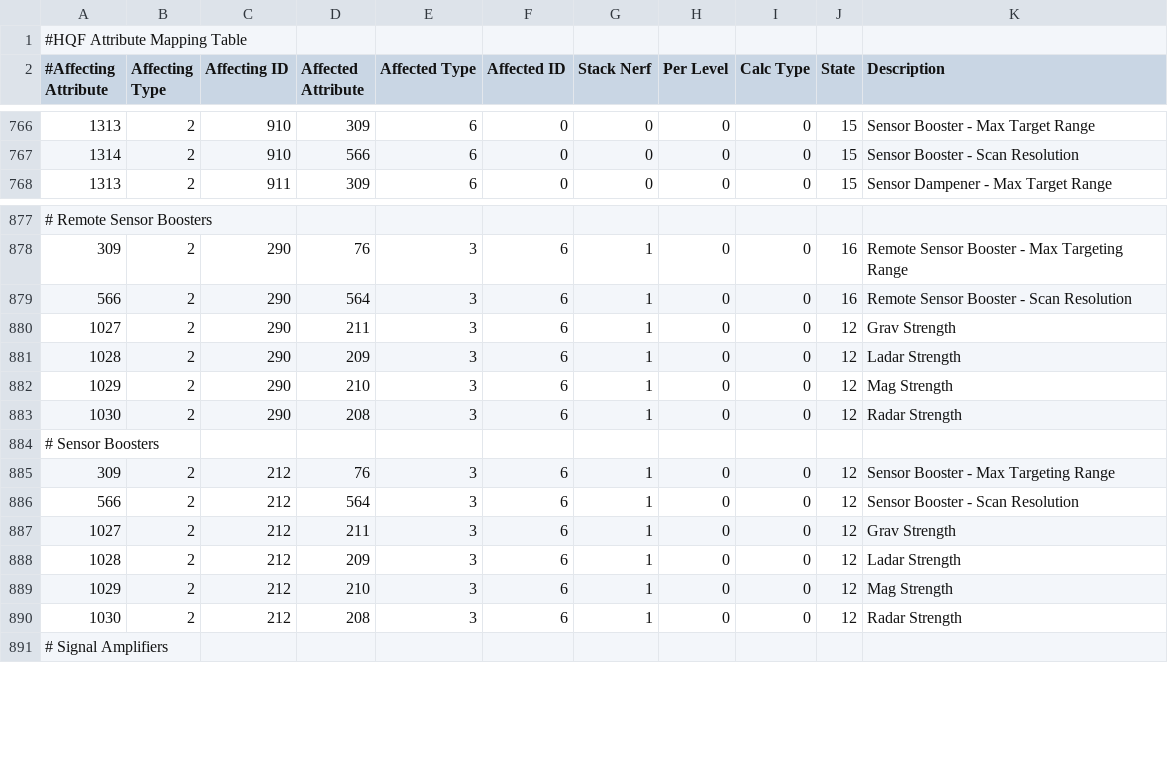
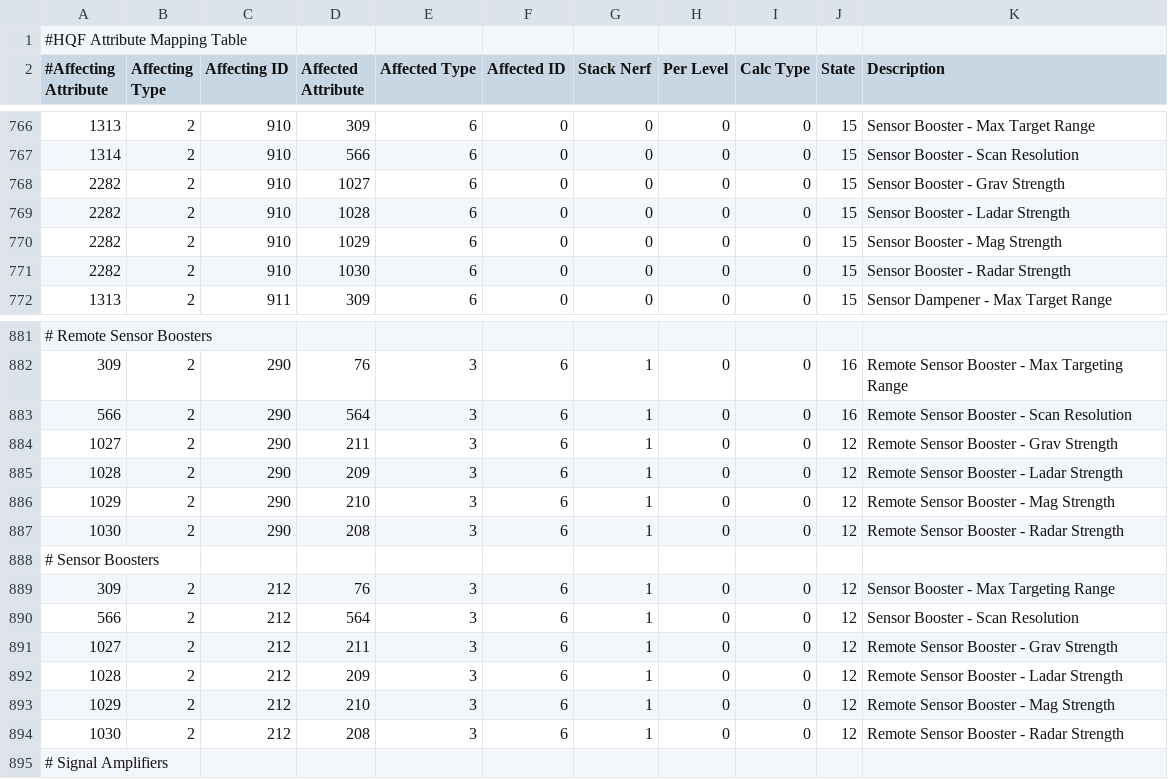
Before and after one commit to wyrlwind/EveHQ, a CSV file: EveHQ.HQF/Resources/Effects.csv, drawn as a sheet; only a part is shown, gaps mark what is left out.

Commit message:
Sensor booster scripts & sensor booster base effect label

```diff
--- a/EveHQ.HQF/Resources/Effects.csv
+++ b/EveHQ.HQF/Resources/Effects.csv
@@ -767,2 +767,6 @@
 1314,2,910,566,6,0,0,0,0,15,Sensor Booster - Scan Resolution
+2282,2,910,1027,6,0,0,0,0,15,Sensor Booster - Grav Strength
+2282,2,910,1028,6,0,0,0,0,15,Sensor Booster - Ladar Strength
+2282,2,910,1029,6,0,0,0,0,15,Sensor Booster - Mag Strength
+2282,2,910,1030,6,0,0,0,0,15,Sensor Booster - Radar Strength
 1313,2,911,309,6,0,0,0,0,15,Sensor Dampener - Max Target Range
@@ -879,6 +883,6 @@
 566,2,290,564,3,6,1,0,0,16,Remote Sensor Booster - Scan Resolution
-1027,2,290,211,3,6,1,0,0,12,Grav Strength
-1028,2,290,209,3,6,1,0,0,12,Ladar Strength
-1029,2,290,210,3,6,1,0,0,12,Mag Strength
-1030,2,290,208,3,6,1,0,0,12,Radar Strength
+1027,2,290,211,3,6,1,0,0,12,Remote Sensor Booster - Grav Strength
+1028,2,290,209,3,6,1,0,0,12,Remote Sensor Booster - Ladar Strength
+1029,2,290,210,3,6,1,0,0,12,Remote Sensor Booster - Mag Strength
+1030,2,290,208,3,6,1,0,0,12,Remote Sensor Booster - Radar Strength
 # Sensor Boosters,,,,,,,,,,
@@ -886,6 +890,6 @@
 566,2,212,564,3,6,1,0,0,12,Sensor Booster - Scan Resolution
-1027,2,212,211,3,6,1,0,0,12,Grav Strength
-1028,2,212,209,3,6,1,0,0,12,Ladar Strength
-1029,2,212,210,3,6,1,0,0,12,Mag Strength
-1030,2,212,208,3,6,1,0,0,12,Radar Strength
+1027,2,212,211,3,6,1,0,0,12,Remote Sensor Booster - Grav Strength
+1028,2,212,209,3,6,1,0,0,12,Remote Sensor Booster - Ladar Strength
+1029,2,212,210,3,6,1,0,0,12,Remote Sensor Booster - Mag Strength
+1030,2,212,208,3,6,1,0,0,12,Remote Sensor Booster - Radar Strength
 # Signal Amplifiers,,,,,,,,,,
```
